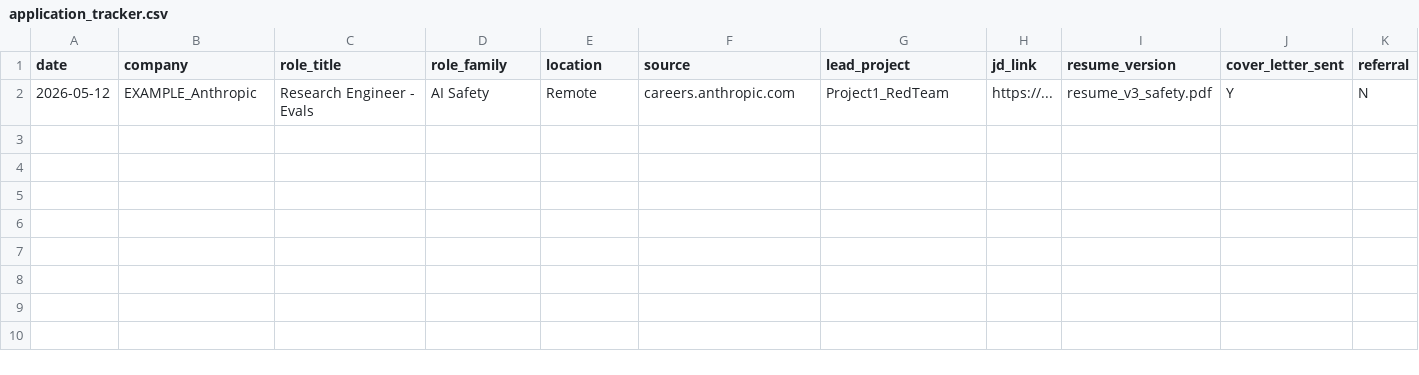
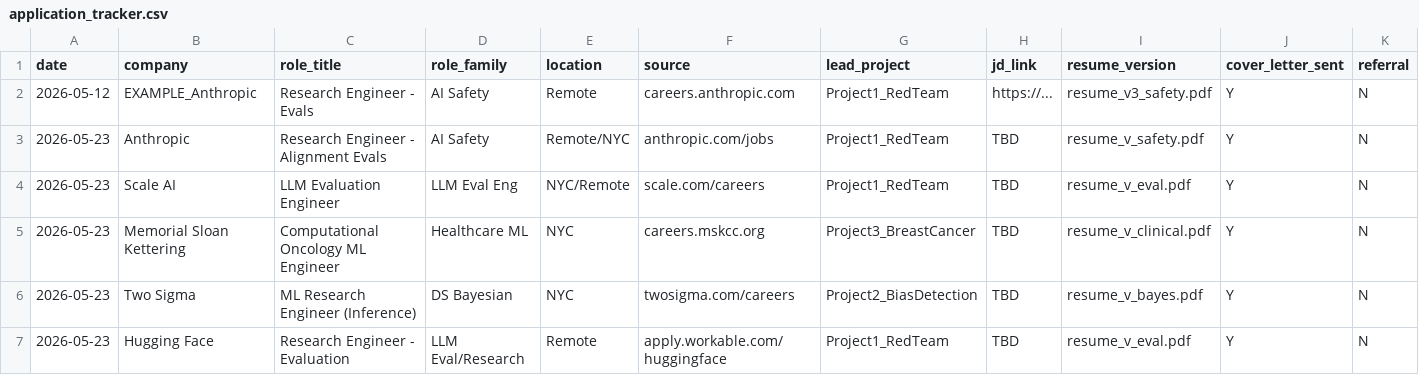
Before and after one commit to dl1413/Machine-Learning-Research-Engineering-Project-Profile, a CSV file: application_tracker.csv, drawn as a sheet; only a part is shown; rows hold the shown columns only; the diff names each change by its address in the sheet, - before the commit and + after, or states it on an @@ line.

```diff
--- a/application_tracker.csv
+++ b/application_tracker.csv
+row 3: 2026-05-23 | Anthropic | Research Engineer - Alignment Evals | AI Safety | Remote/NYC | anthropic.com/jobs | Project1_RedTeam | TBD | resume_v_safety.pdf | Y | N
+row 4: 2026-05-23 | Scale AI | LLM Evaluation Engineer | LLM Eval Eng | NYC/Remote | scale.com/careers | Project1_RedTeam | TBD | resume_v_eval.pdf | Y | N
+row 5: 2026-05-23 | Memorial Sloan Kettering | Computational Oncology ML Engineer | Healthcare ML | NYC | careers.mskcc.org | Project3_BreastCancer | TBD | resume_v_clinical.pdf | Y | N
+row 6: 2026-05-23 | Two Sigma | ML Research Engineer (Inference) | DS Bayesian | NYC | twosigma.com/careers | Project2_BiasDetection | TBD | resume_v_bayes.pdf | Y | N
+row 7: 2026-05-23 | Hugging Face | Research Engineer - Evaluation | LLM Eval/Research | Remote | apply.workable.com/huggingface | Project1_RedTeam | TBD | resume_v_eval.pdf | Y | N
```
Also changed, not shown: 7 other files.
